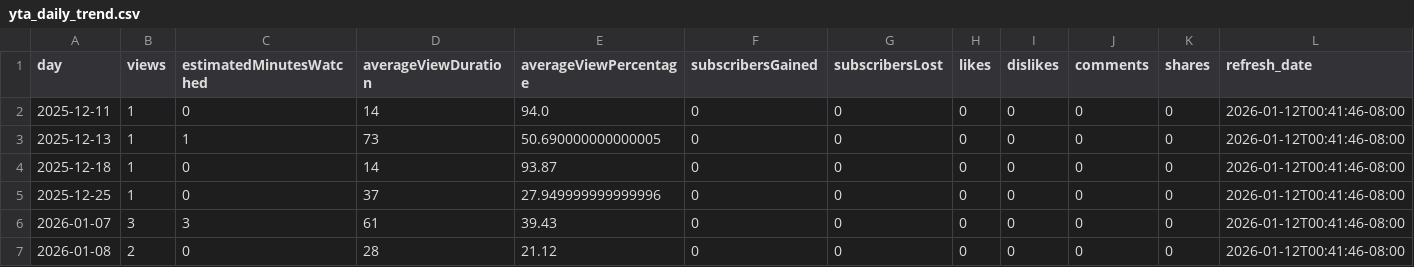
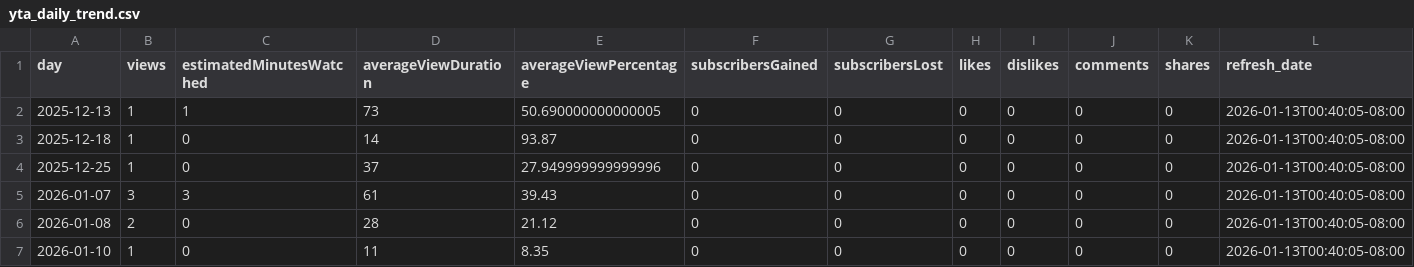
Before and after one commit to zeafang/kepilot-youtube_channel, a CSV file: yta_outputs/yta_daily_trend.csv, drawn as a sheet.

```diff
--- a/yta_outputs/yta_daily_trend.csv
+++ b/yta_outputs/yta_daily_trend.csv
@@ -1,7 +1,7 @@
 day,views,estimatedMinutesWatched,averageViewDuration,averageViewPercentage,subscribersGained,subscribersLost,likes,dislikes,comments,shares,refresh_date
-2025-12-11,1,0,14,94.0,0,0,0,0,0,0,2026-01-12T00:41:46-08:00
-2025-12-13,1,1,73,50.690000000000005,0,0,0,0,0,0,2026-01-12T00:41:46-08:00
-2025-12-18,1,0,14,93.87,0,0,0,0,0,0,2026-01-12T00:41:46-08:00
-2025-12-25,1,0,37,27.949999999999996,0,0,0,0,0,0,2026-01-12T00:41:46-08:00
-2026-01-07,3,3,61,39.43,0,0,0,0,0,0,2026-01-12T00:41:46-08:00
-2026-01-08,2,0,28,21.12,0,0,0,0,0,0,2026-01-12T00:41:46-08:00
+2025-12-13,1,1,73,50.690000000000005,0,0,0,0,0,0,2026-01-13T00:40:05-08:00
+2025-12-18,1,0,14,93.87,0,0,0,0,0,0,2026-01-13T00:40:05-08:00
+2025-12-25,1,0,37,27.949999999999996,0,0,0,0,0,0,2026-01-13T00:40:05-08:00
+2026-01-07,3,3,61,39.43,0,0,0,0,0,0,2026-01-13T00:40:05-08:00
+2026-01-08,2,0,28,21.12,0,0,0,0,0,0,2026-01-13T00:40:05-08:00
+2026-01-10,1,0,11,8.35,0,0,0,0,0,0,2026-01-13T00:40:05-08:00
```
Also changed, not shown: yta_outputs/yta_top_videos.csv, yta_outputs/yta_traffic_sources.csv.
